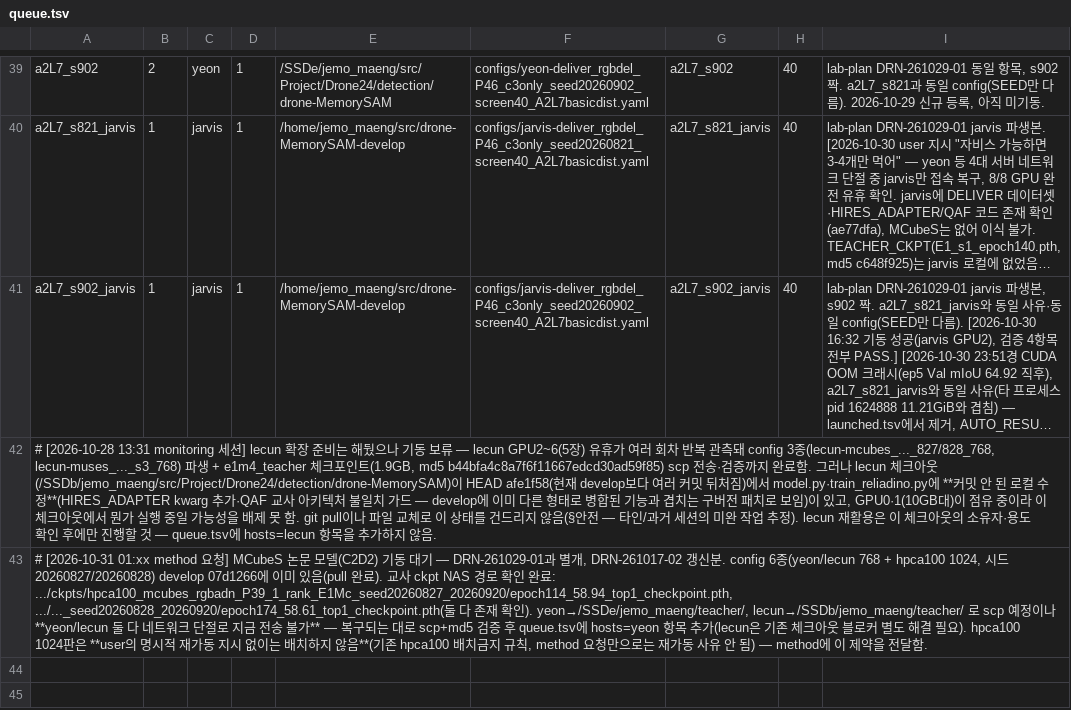
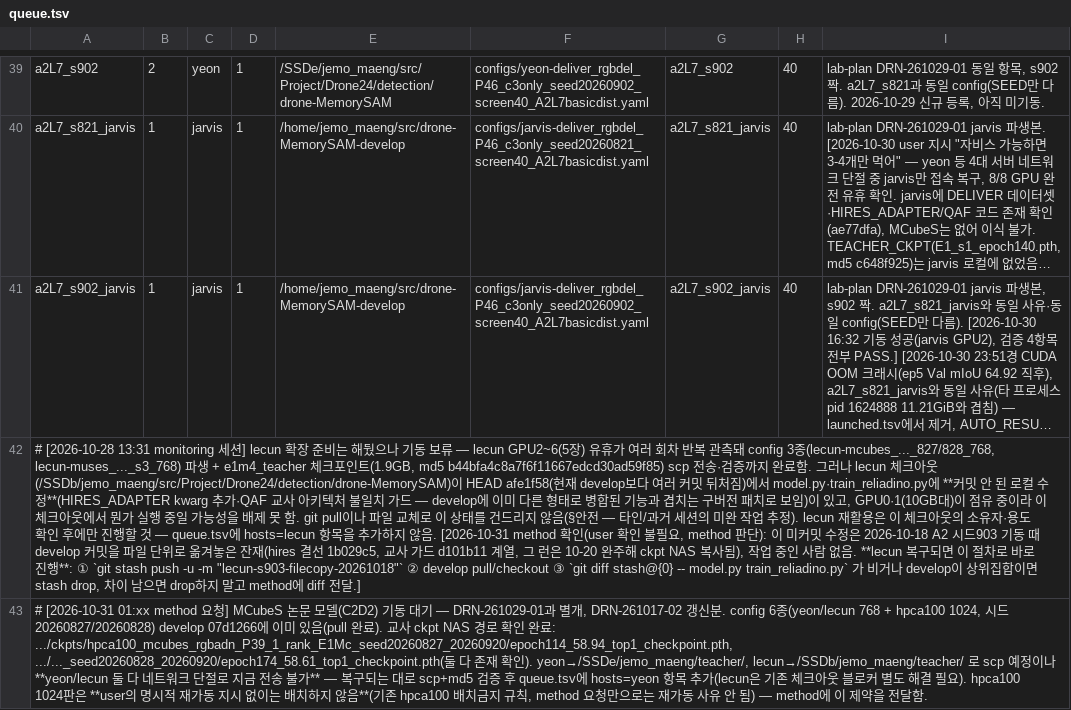
Before and after one commit to gist-ailab/drone-MemorySAM, a TSV file: scripts/autoplace/queue.tsv, drawn as a sheet; only a part is shown, gaps mark what is left out; long unchanged cells end in …; the diff names each change by its address in the sheet, - before the commit and + after, or states it on an @@ line.

```diff
--- a/scripts/autoplace/queue.tsv
+++ b/scripts/autoplace/queue.tsv
-A42: …않음.
+A42: …않음. [2026-10-31 method 확인(user 확인 불필요, method 판단): 이 미커밋 수정은 2026-10-18 A2 시드903 기동 때 develop 커밋을 파일 단위로 옮겨놓은 잔재(hires 결선 1b029c5, 교사 가드 d101b11 계열, 그 런은 10-20 완주해 ckpt NAS 복사됨), 작업 중인 사람 없음. **lecun 복구되면 이 절차로 바로 진행**: ① `git stash push -u -m "lecun-s903-filecopy-20261018"` ② develop pull/checkout ③ `git diff stash@{0} -- model.py train_reliadino.py` 가 비거나 develop이 상위집합이면 stash drop, 차이 남으면 drop하지 말고 method에 diff 전달.]
```
